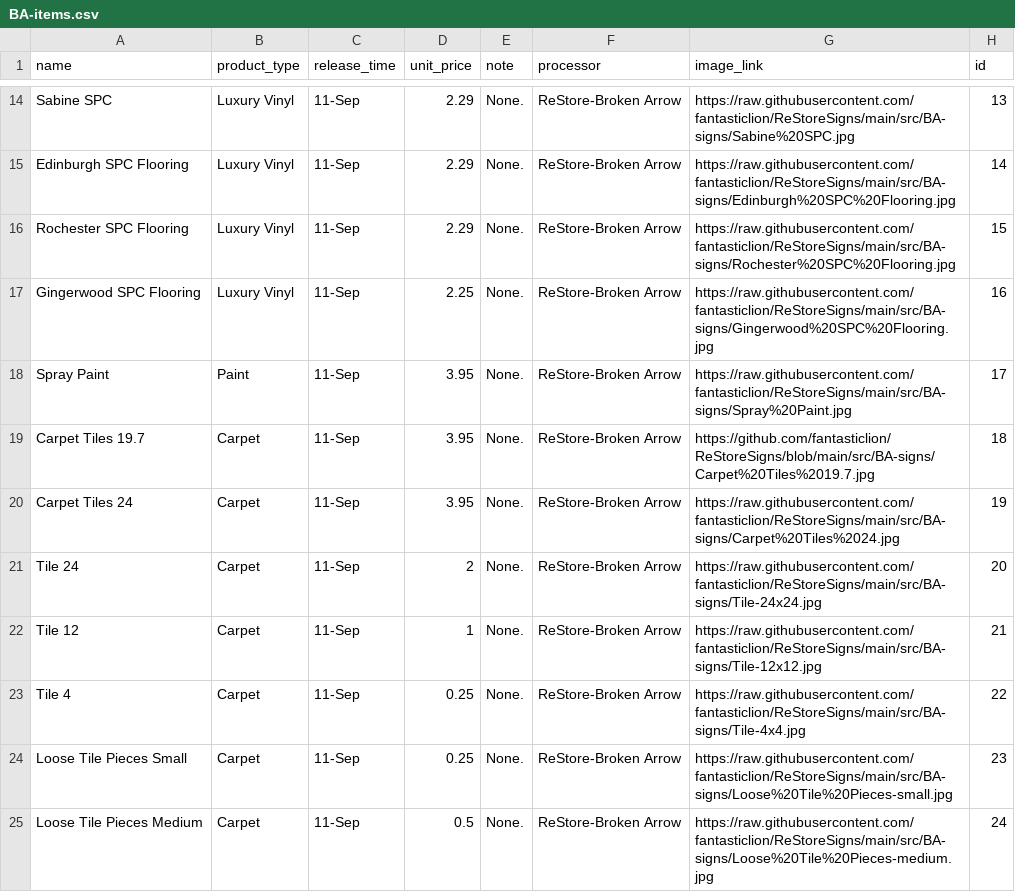
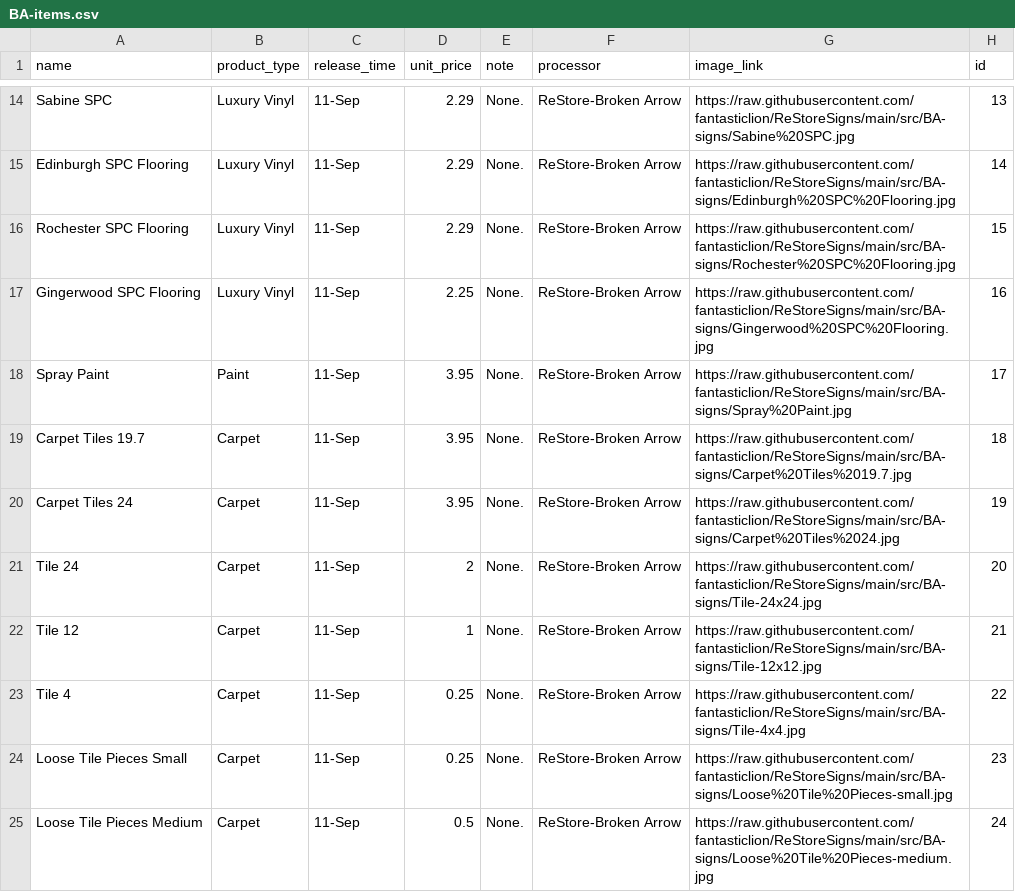
Before and after one commit to fantasticlion/ReStoreSigns, a CSV file: src/assets/BA-items.csv, drawn as a sheet; only a part is shown, gaps mark what is left out.

Commit message:
Update BA-items.csv

```diff
--- a/src/assets/BA-items.csv
+++ b/src/assets/BA-items.csv
@@ -18,3 +18,3 @@ Gingerwood SPC Flooring,Luxury Vinyl,11-Sep,2.25,None.,ReStore-Broken Arrow,http
 Spray Paint,Paint,11-Sep,3.95,None.,ReStore-Broken Arrow,https://raw.githubusercontent.com/fantasticlion/ReStoreSigns/main/src/BA-signs/Spray%20Paint.jpg,17
-Carpet Tiles 19.7,Carpet,11-Sep,3.95,None.,ReStore-Broken Arrow,https://github.com/fantasticlion/ReStoreSigns/blob/main/src/BA-signs/Carpet%20Tiles%2019.7.jpg,18
+Carpet Tiles 19.7,Carpet,11-Sep,3.95,None.,ReStore-Broken Arrow,https://raw.githubusercontent.com/fantasticlion/ReStoreSigns/main/src/BA-signs/Carpet%20Tiles%2019.7.jpg,18
 Carpet Tiles 24,Carpet,11-Sep,3.95,None.,ReStore-Broken Arrow,https://raw.githubusercontent.com/fantasticlion/ReStoreSigns/main/src/BA-signs/Carpet%20Tiles%2024.jpg,19
```
